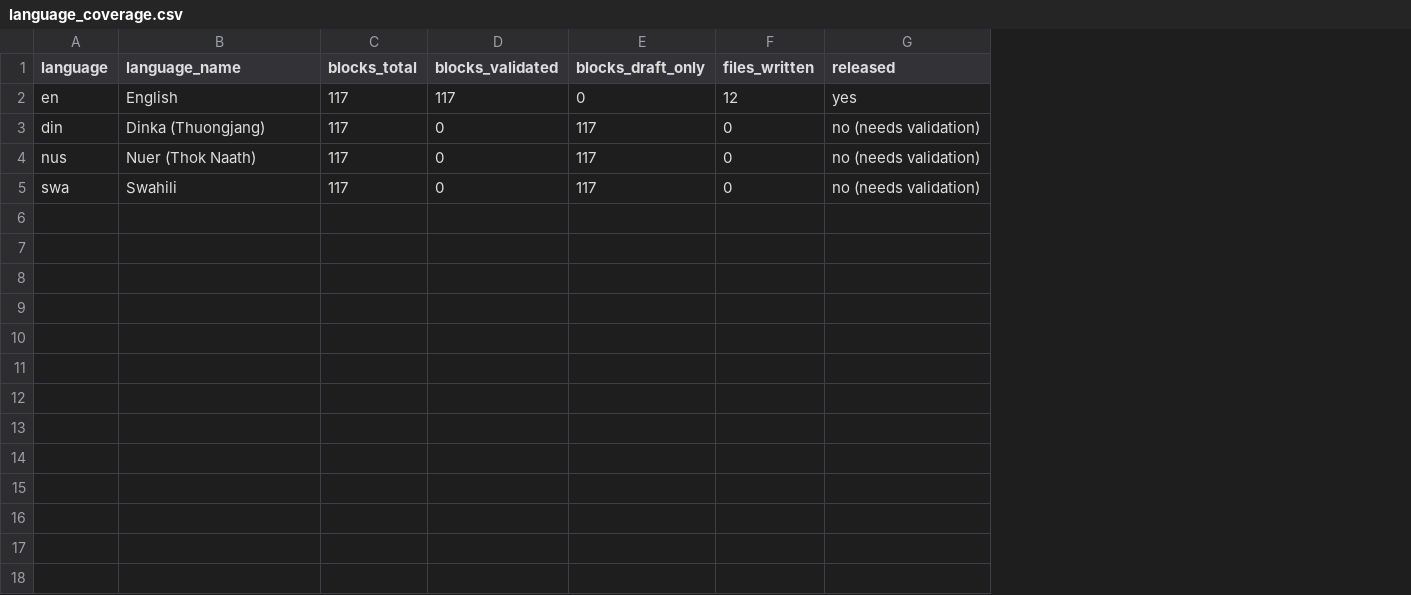
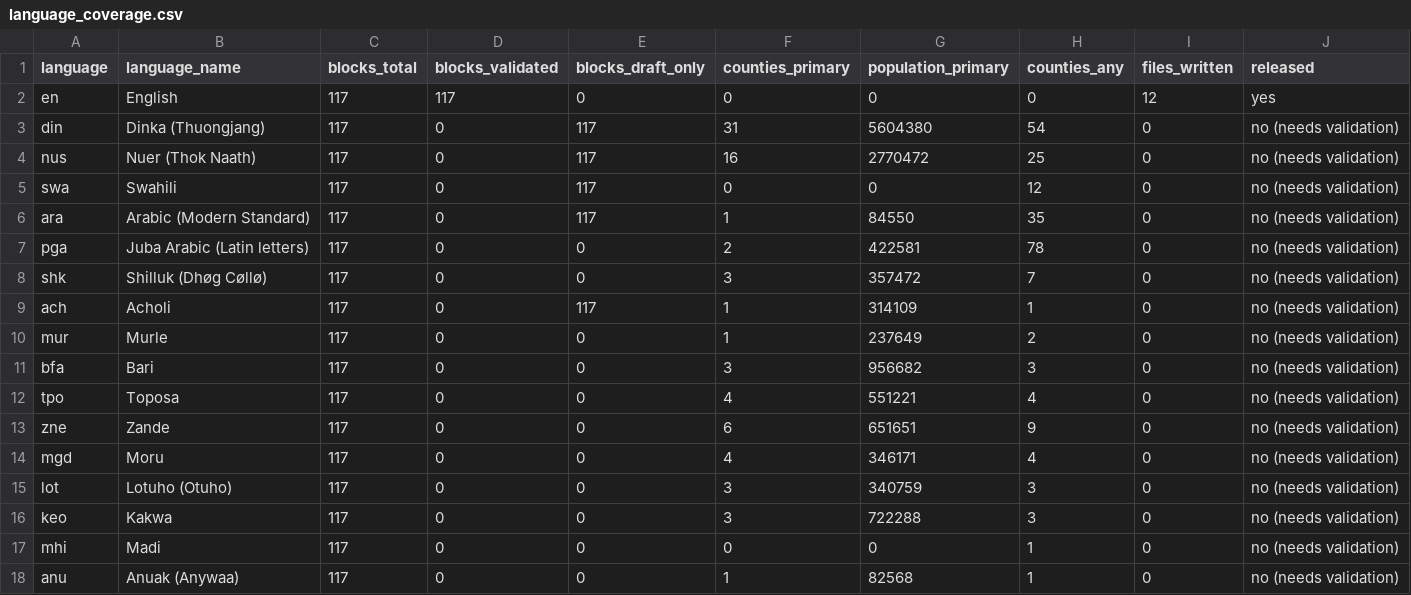
Before and after one commit to Penuelabi/altimetry-nightly, a CSV file: aa_out/weekly/latest/language_coverage.csv, drawn as a sheet; the diff names each change by its address in the sheet, - before the commit and + after, or states it on an @@ line.

```diff
--- a/aa_out/weekly/latest/language_coverage.csv
+++ b/aa_out/weekly/latest/language_coverage.csv
+column F (counties_primary), rows 2-5: 0 | 31 | 16 | 0
+column G (population_primary), rows 2-5: 0 | 5604380 | 2770472 | 0
+column H (counties_any), rows 2-5: 0 | 54 | 25 | 12
+row 6: ara | Arabic (Modern Standard) | 117 | 0 | 117 | 1 | 84550 | 35 | 0 | no (needs validation)
+row 7: pga | Juba Arabic (Latin letters) | 117 | 0 | 0 | 2 | 422581 | 78 | 0 | no (needs validation)
+row 8: shk | Shilluk (Dhøg Cøllø) | 117 | 0 | 0 | 3 | 357472 | 7 | 0 | no (needs validation)
+row 9: ach | Acholi | 117 | 0 | 117 | 1 | 314109 | 1 | 0 | no (needs validation)
+row 10: mur | Murle | 117 | 0 | 0 | 1 | 237649 | 2 | 0 | no (needs validation)
+row 11: bfa | Bari | 117 | 0 | 0 | 3 | 956682 | 3 | 0 | no (needs validation)
+row 12: tpo | Toposa | 117 | 0 | 0 | 4 | 551221 | 4 | 0 | no (needs validation)
+row 13: zne | Zande | 117 | 0 | 0 | 6 | 651651 | 9 | 0 | no (needs validation)
+row 14: mgd | Moru | 117 | 0 | 0 | 4 | 346171 | 4 | 0 | no (needs validation)
+row 15: lot | Lotuho (Otuho) | 117 | 0 | 0 | 3 | 340759 | 3 | 0 | no (needs validation)
+row 16: keo | Kakwa | 117 | 0 | 0 | 3 | 722288 | 3 | 0 | no (needs validation)
+row 17: mhi | Madi | 117 | 0 | 0 | 0 | 0 | 1 | 0 | no (needs validation)
+row 18: anu | Anuak (Anywaa) | 117 | 0 | 0 | 1 | 82568 | 1 | 0 | no (needs validation)
```
Also changed, not shown: 29 other files.
